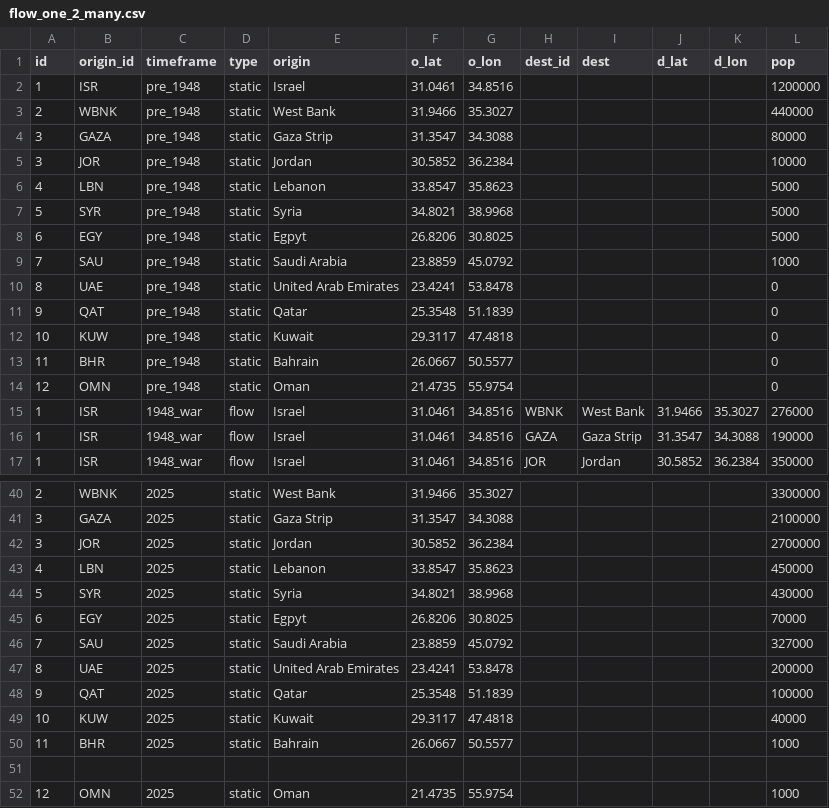
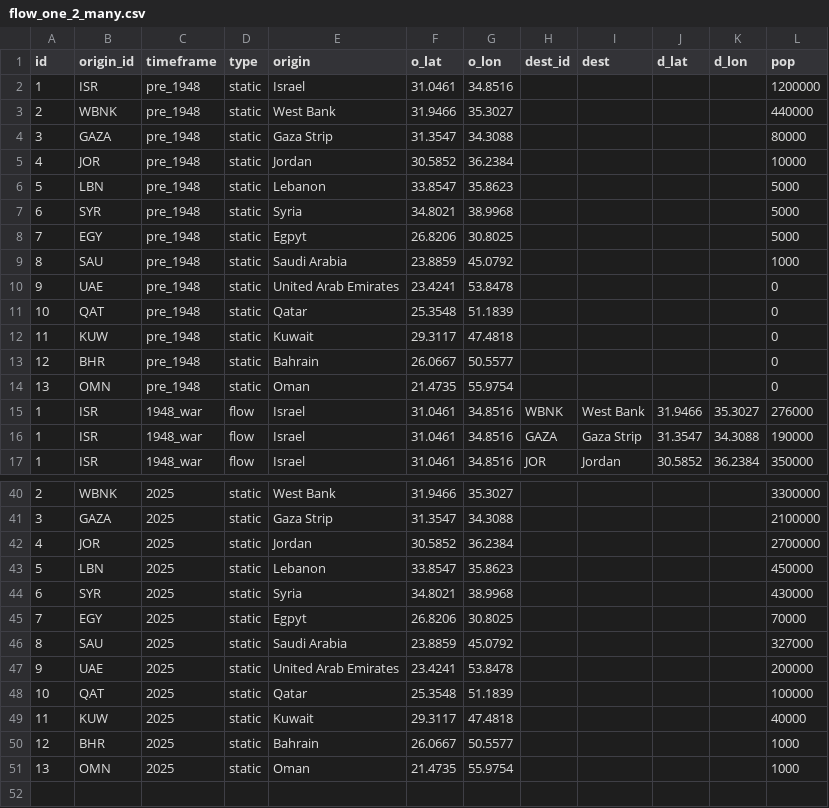
Before and after one commit to jcol4/Migration-Mapping---JSSJ-236, a CSV file: MigrationFlowMap/data/flow_one_2_many.csv, drawn as a sheet; only a part is shown, gaps mark what is left out.

Commit message:
fixed id numbering in flow_one_2_many.csv

```diff
--- a/MigrationFlowMap/data/flow_one_2_many.csv
+++ b/MigrationFlowMap/data/flow_one_2_many.csv
@@ -4,12 +4,12 @@ id,origin_id,timeframe,type,origin,o_lat,o_lon,dest_id,dest,d_lat,d_lon,pop
 3,GAZA,pre_1948,static,Gaza Strip,31.3547,34.3088,,,,,80000
-3,JOR,pre_1948,static,Jordan,30.5852,36.2384,,,,,10000
-4,LBN,pre_1948,static,Lebanon,33.8547,35.8623,,,,,5000
-5,SYR,pre_1948,static,Syria,34.8021,38.9968,,,,,5000
-6,EGY,pre_1948,static,Egpyt,26.8206,30.8025,,,,,5000
-7,SAU,pre_1948,static,Saudi Arabia,23.8859,45.0792,,,,,1000
-8,UAE,pre_1948,static,United Arab Emirates,23.4241,53.8478,,,,,0
-9,QAT,pre_1948,static,Qatar,25.3548,51.1839,,,,,0
-10,KUW,pre_1948,static,Kuwait,29.3117,47.4818,,,,,0
-11,BHR,pre_1948,static,Bahrain,26.0667,50.5577,,,,,0
-12,OMN,pre_1948,static,Oman,21.4735,55.9754,,,,,0
+4,JOR,pre_1948,static,Jordan,30.5852,36.2384,,,,,10000
+5,LBN,pre_1948,static,Lebanon,33.8547,35.8623,,,,,5000
+6,SYR,pre_1948,static,Syria,34.8021,38.9968,,,,,5000
+7,EGY,pre_1948,static,Egpyt,26.8206,30.8025,,,,,5000
+8,SAU,pre_1948,static,Saudi Arabia,23.8859,45.0792,,,,,1000
+9,UAE,pre_1948,static,United Arab Emirates,23.4241,53.8478,,,,,0
+10,QAT,pre_1948,static,Qatar,25.3548,51.1839,,,,,0
+11,KUW,pre_1948,static,Kuwait,29.3117,47.4818,,,,,0
+12,BHR,pre_1948,static,Bahrain,26.0667,50.5577,,,,,0
+13,OMN,pre_1948,static,Oman,21.4735,55.9754,,,,,0
 1,ISR,1948_war,flow,Israel,31.0461,34.8516,WBNK,West Bank,31.9466,35.3027,276000
@@ -41,12 +41,11 @@ id,origin_id,timeframe,type,origin,o_lat,o_lon,dest_id,dest,d_lat,d_lon,pop
 3,GAZA,2025,static,Gaza Strip,31.3547,34.3088,,,,,2100000
-3,JOR,2025,static,Jordan,30.5852,36.2384,,,,,2700000
-4,LBN,2025,static,Lebanon,33.8547,35.8623,,,,,450000
-5,SYR,2025,static,Syria,34.8021,38.9968,,,,,430000
-6,EGY,2025,static,Egpyt,26.8206,30.8025,,,,,70000
-7,SAU,2025,static,Saudi Arabia,23.8859,45.0792,,,,,327000
-8,UAE,2025,static,United Arab Emirates,23.4241,53.8478,,,,,200000
-9,QAT,2025,static,Qatar,25.3548,51.1839,,,,,100000
-10,KUW,2025,static,Kuwait,29.3117,47.4818,,,,,40000
-11,BHR,2025,static,Bahrain,26.0667,50.5577,,,,,1000
-
-12,OMN,2025,static,Oman,21.4735,55.9754,,,,,1000,,,,
+4,JOR,2025,static,Jordan,30.5852,36.2384,,,,,2700000
+5,LBN,2025,static,Lebanon,33.8547,35.8623,,,,,450000
+6,SYR,2025,static,Syria,34.8021,38.9968,,,,,430000
+7,EGY,2025,static,Egpyt,26.8206,30.8025,,,,,70000
+8,SAU,2025,static,Saudi Arabia,23.8859,45.0792,,,,,327000
+9,UAE,2025,static,United Arab Emirates,23.4241,53.8478,,,,,200000
+10,QAT,2025,static,Qatar,25.3548,51.1839,,,,,100000
+11,KUW,2025,static,Kuwait,29.3117,47.4818,,,,,40000
+12,BHR,2025,static,Bahrain,26.0667,50.5577,,,,,1000
+13,OMN,2025,static,Oman,21.4735,55.9754,,,,,1000
```
